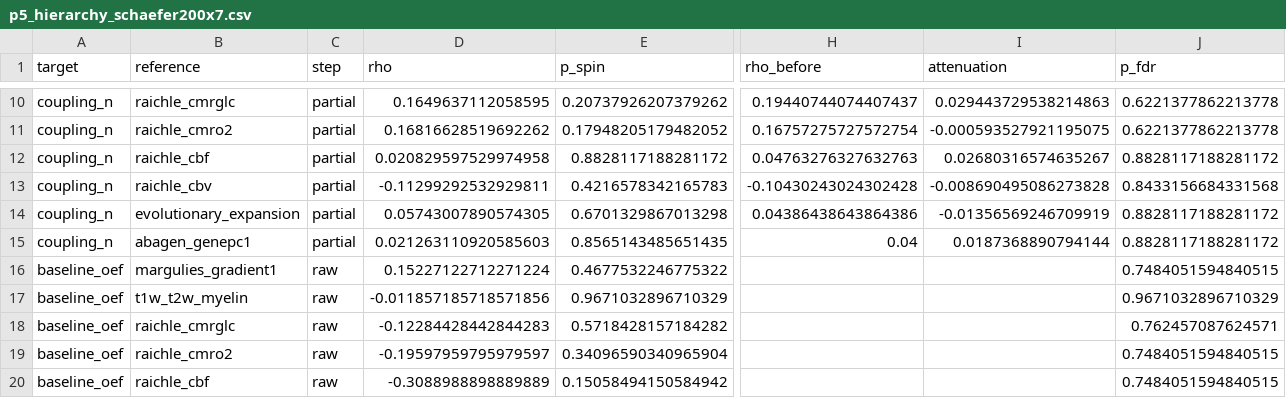
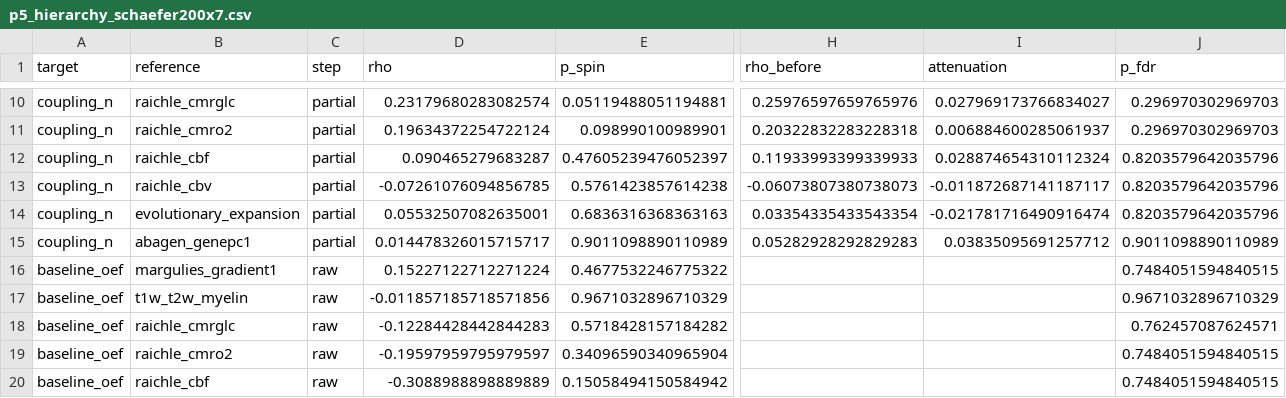
Before and after one commit to Beyond-InFinnity/discordance-transcriptomics, a CSV file: results/p5_hierarchy_schaefer200x7.csv, drawn as a sheet; only a part is shown, gaps mark what is left out; the diff covers the shown part only; the diff names each change by its address in the sheet, - before the commit and + after, or states it on an @@ line.

```diff
--- a/results/p5_hierarchy_schaefer200x7.csv
+++ b/results/p5_hierarchy_schaefer200x7.csv
-D10 (rho): 0.1649637112058595
+D10 (rho): 0.23179680283082574
-E10 (p_spin): 0.20737926207379262
+E10 (p_spin): 0.05119488051194881
-H10 (rho_before): 0.19440744074407437
+H10 (rho_before): 0.25976597659765976
-I10 (attenuation): 0.029443729538214863
+I10 (attenuation): 0.027969173766834027
-J10:J11 (p_fdr): 0.6221377862213778
+J10:J11 (p_fdr): 0.296970302969703
-D11 (rho): 0.16816628519692262
+D11 (rho): 0.19634372254722124
-E11 (p_spin): 0.17948205179482052
+E11 (p_spin): 0.098990100989901
-H11 (rho_before): 0.16757275727572754
+H11 (rho_before): 0.20322832283228318
-I11 (attenuation): -0.000593527921195075
+I11 (attenuation): 0.006884600285061937
-D12 (rho): 0.020829597529974958
+D12 (rho): 0.090465279683287
-E12 (p_spin): 0.8828117188281172
+E12 (p_spin): 0.47605239476052397
-H12 (rho_before): 0.04763276327632763
+H12 (rho_before): 0.11933993399339933
-I12 (attenuation): 0.02680316574635267
+I12 (attenuation): 0.028874654310112324
-J12 (p_fdr): 0.8828117188281172
+J12 (p_fdr): 0.8203579642035796
-D13 (rho): -0.11299292532929811
+D13 (rho): -0.07261076094856785
-E13 (p_spin): 0.4216578342165783
+E13 (p_spin): 0.5761423857614238
-H13 (rho_before): -0.10430243024302428
+H13 (rho_before): -0.06073807380738073
-I13 (attenuation): -0.008690495086273828
+I13 (attenuation): -0.011872687141187117
-J13 (p_fdr): 0.8433156684331568
+J13 (p_fdr): 0.8203579642035796
-D14 (rho): 0.05743007890574305
+D14 (rho): 0.05532507082635001
-E14 (p_spin): 0.6701329867013298
+E14 (p_spin): 0.6836316368363163
-H14 (rho_before): 0.04386438643864386
+H14 (rho_before): 0.03354335433543354
-I14 (attenuation): -0.01356569246709919
+I14 (attenuation): -0.021781716490916474
-J14 (p_fdr): 0.8828117188281172
+J14 (p_fdr): 0.8203579642035796
-D15 (rho): 0.021263110920585603
+D15 (rho): 0.014478326015715717
-E15 (p_spin): 0.8565143485651435
+E15 (p_spin): 0.9011098890110989
-H15 (rho_before): 0.04
+H15 (rho_before): 0.05282928292829283
-I15 (attenuation): 0.0187368890794144
+I15 (attenuation): 0.03835095691257712
-J15 (p_fdr): 0.8828117188281172
+J15 (p_fdr): 0.9011098890110989
```
Also changed, not shown: 32 edited cells elsewhere in this file, 9 other files.
